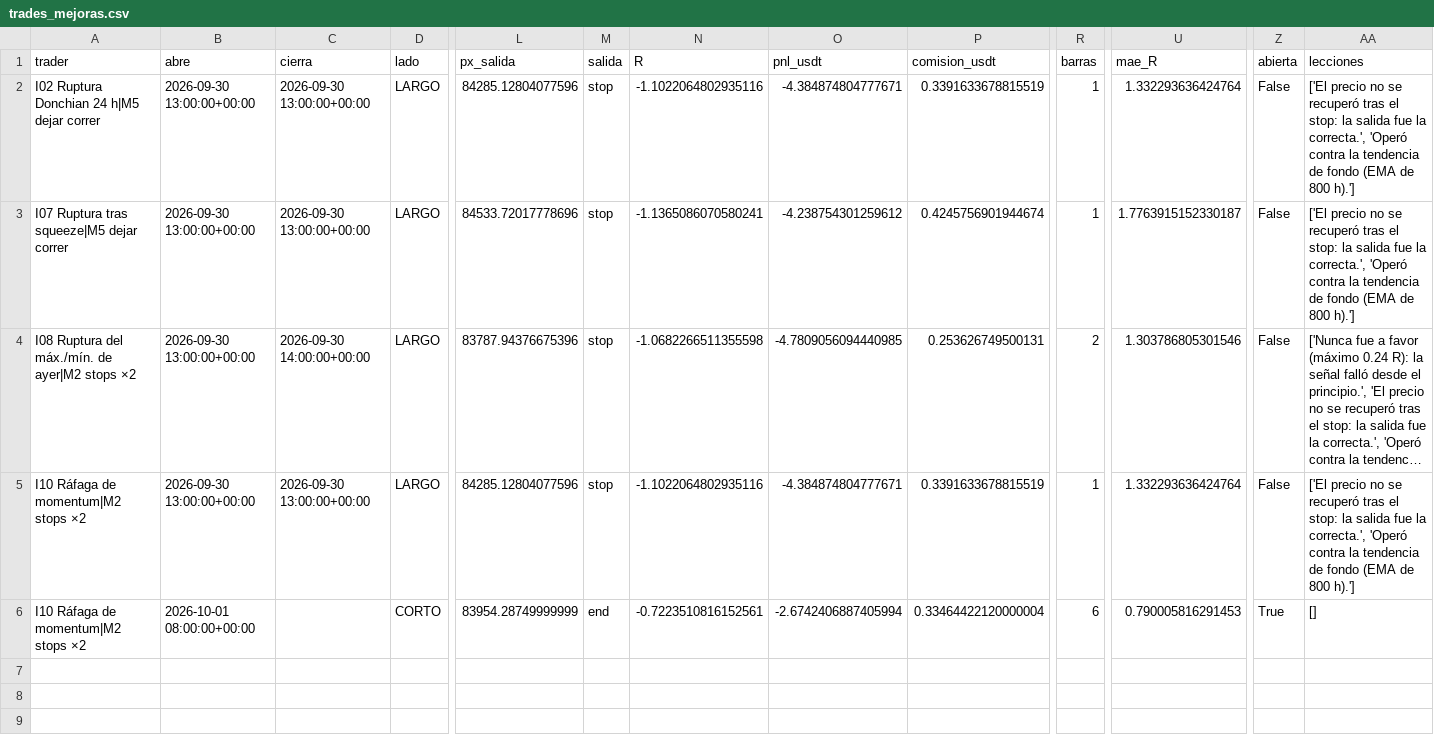
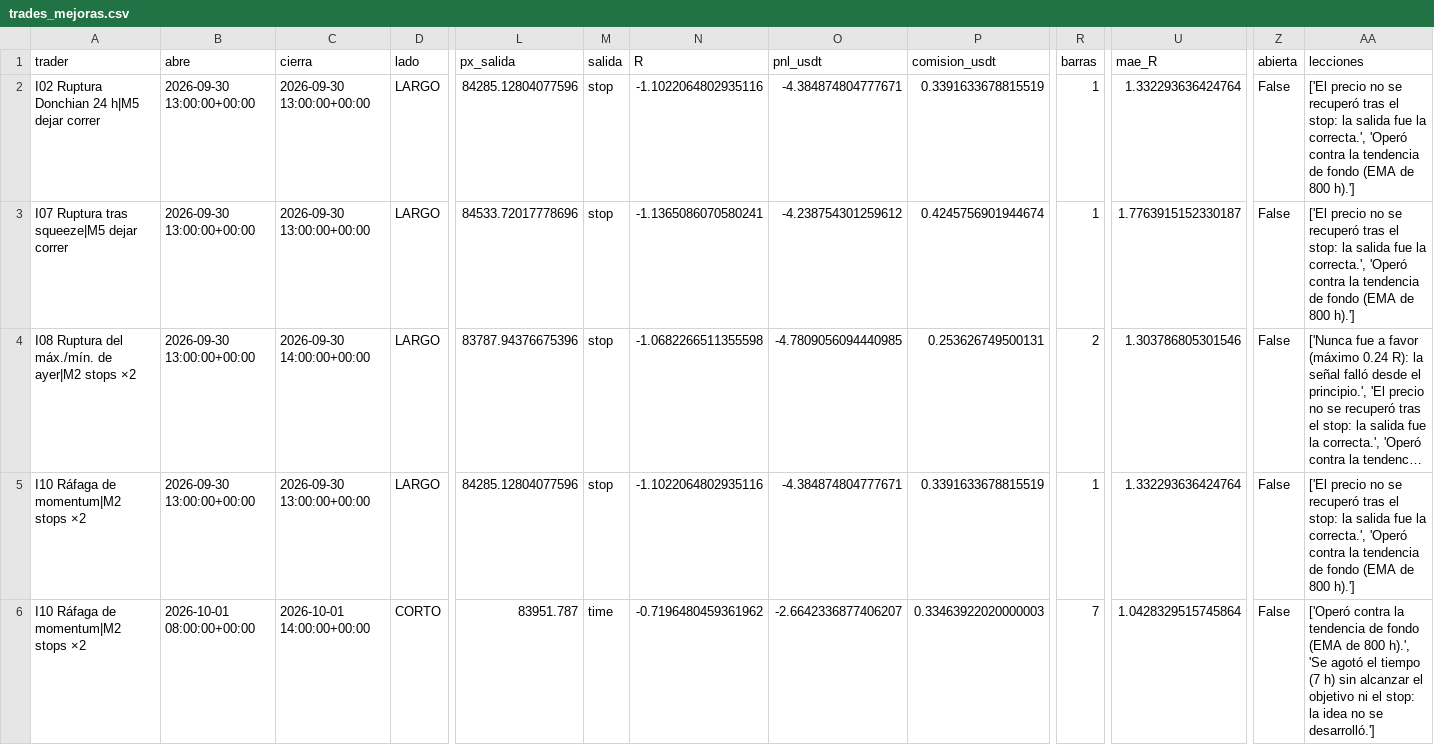
Before and after one commit to josecarrera2708-wq/viral-video-saas, a CSV file: millonary/paper_state/intradia/trades_mejoras.csv, drawn as a sheet; only a part is shown, gaps mark what is left out; long unchanged cells end in …; the diff names each change by its address in the sheet, - before the commit and + after, or states it on an @@ line.

```diff
--- a/millonary/paper_state/intradia/trades_mejoras.csv
+++ b/millonary/paper_state/intradia/trades_mejoras.csv
-C6 (cierra): (empty)
+C6 (cierra): 2026-10-01 14:00:00+00:00
-L6 (px_salida): 83954.28749999999
+L6 (px_salida): 83951.787
-M6 (salida): end
+M6 (salida): time
-N6 (R): -0.7223510816152561
+N6 (R): -0.7196480459361962
-O6 (pnl_usdt): -2.6742406887405994
+O6 (pnl_usdt): -2.6642336877406207
-P6 (comision_usdt): 0.33464422120000004
+P6 (comision_usdt): 0.33463922020000003
-R6 (barras): 6
+R6 (barras): 7
-U6 (mae_R): 0.790005816291453
+U6 (mae_R): 1.0428329515745864
-Z6 (abierta): True
+Z6 (abierta): False
-AA6 (lecciones): []
+AA6 (lecciones): ['Operó contra la tendencia de fondo (EMA de 800 h).', 'Se agotó el tiempo (7 h) sin alcanzar el objetivo ni el stop: la idea no se desarrolló.']
```
Also changed, not shown: millonary/paper_state/intradia/trades.csv, 4 other files.
